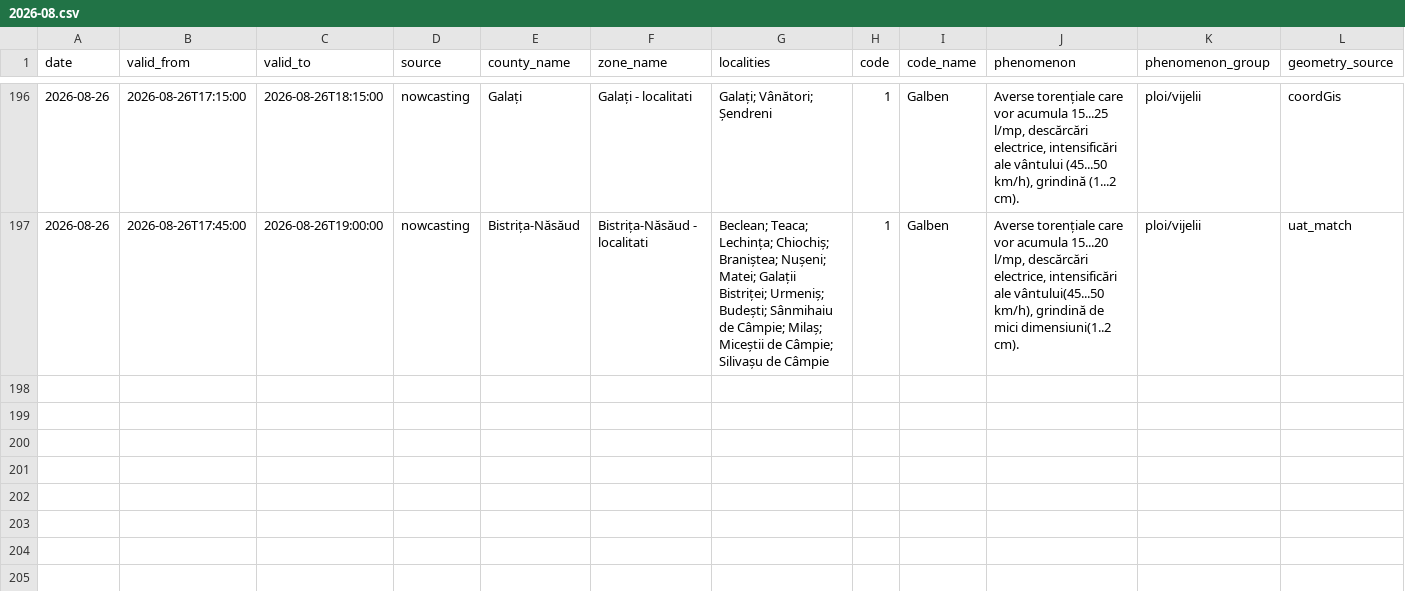
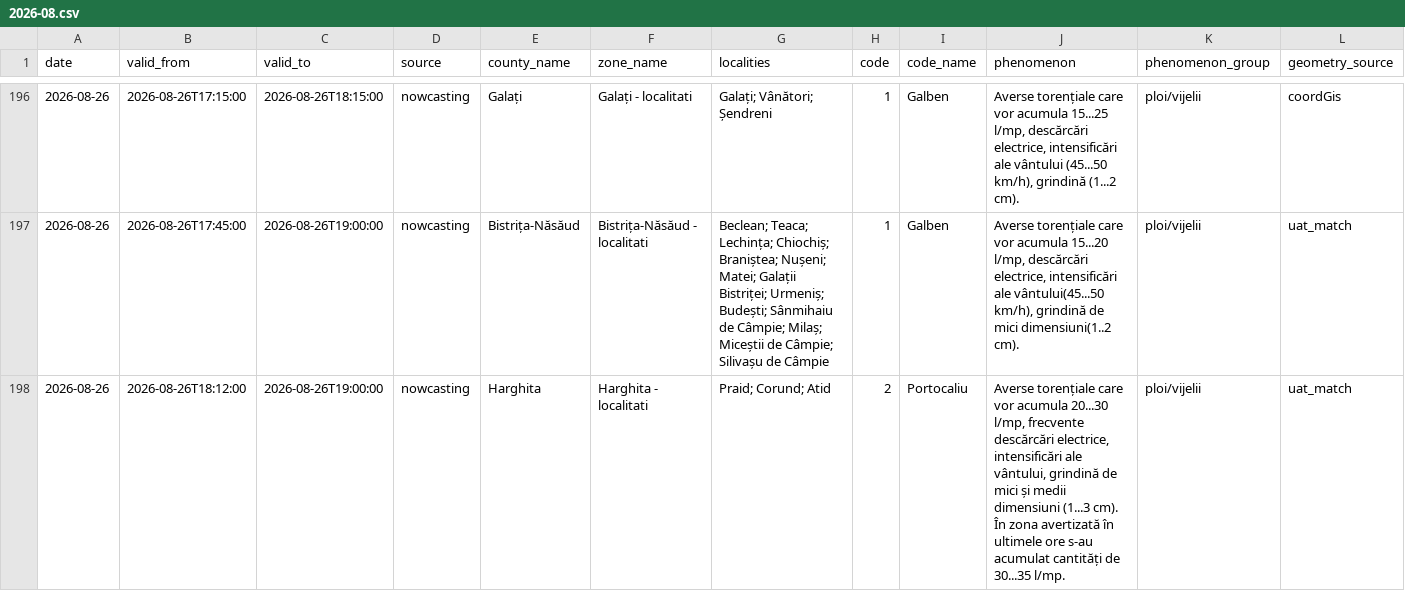
Before and after one commit to mariusbudileanu/date-meteo, a CSV file: public/istoric/nowcasting/2026-08.csv, drawn as a sheet; only a part is shown, gaps mark what is left out; rows hold the shown columns only; the diff covers the shown part only; the diff names each change by its address in the sheet, - before the commit and + after, or states it on an @@ line.

```diff
--- a/public/istoric/nowcasting/2026-08.csv
+++ b/public/istoric/nowcasting/2026-08.csv
+row 198: 2026-08-26 | 2026-08-26T18:12:00 | 2026-08-26T19:00:00 | nowcasting | Harghita | Harghita - localitati | Praid; Corund; Atid | 2 | Portocaliu | Averse torențiale care vor acumula 20...30 l/mp, frecvente descărcări electrice, intensificări ale vântului, grindină de mici și medii dimensiuni (1...3 cm). În zona avertizată în ultimele ore s-au acumulat cantități de 30...35 l/mp. | ploi/vijelii | uat_match
```
Also changed, not shown: 2 added rows elsewhere in this file, public/istoric/2026/2026-08.csv, 15 other files.
